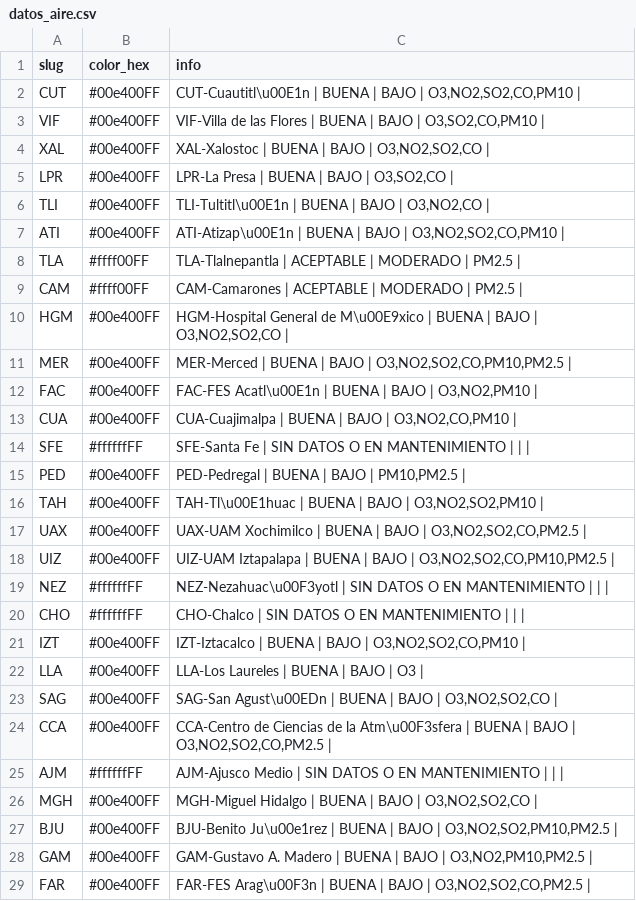
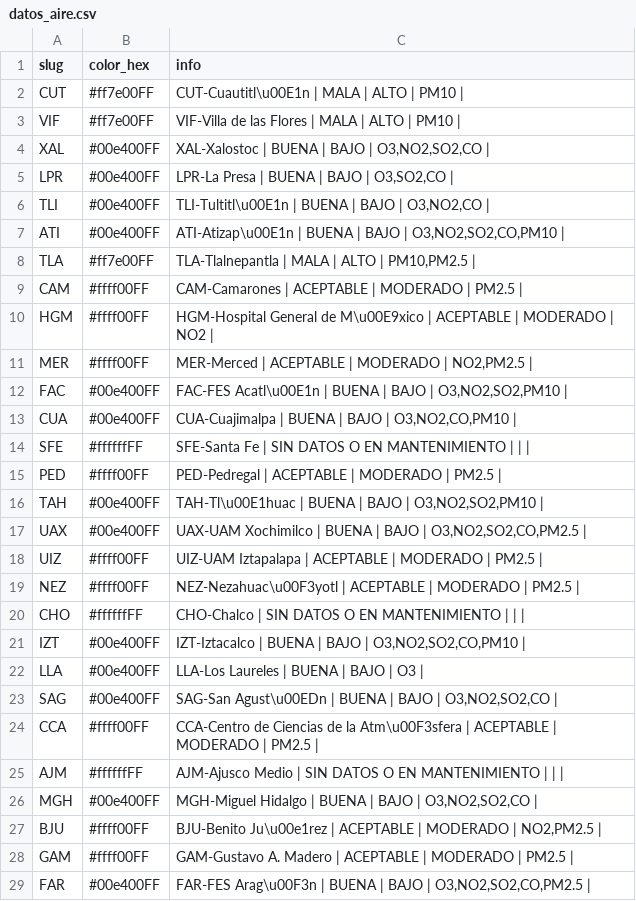
Before and after one commit to josepablo-sur/airecdmx, a CSV file: datos_aire.csv, drawn as a sheet; only a part is shown; the diff covers the shown part only.

```diff
--- a/datos_aire.csv
+++ b/datos_aire.csv
@@ -1,4 +1,4 @@
 slug,color_hex,info
-CUT,#00e400FF,"CUT-Cuautitl\u00E1n | BUENA  | BAJO  | O3,NO2,SO2,CO,PM10 |"
-VIF,#00e400FF,"VIF-Villa de las Flores | BUENA  | BAJO  | O3,SO2,CO,PM10 |"
+CUT,#ff7e00FF,CUT-Cuautitl\u00E1n | MALA  | ALTO  | PM10 |
+VIF,#ff7e00FF,VIF-Villa de las Flores | MALA  | ALTO  | PM10 |
 XAL,#00e400FF,"XAL-Xalostoc | BUENA  | BAJO  | O3,NO2,SO2,CO |"
@@ -7,14 +7,14 @@ TLI,#00e400FF,"TLI-Tultitl\u00E1n | BUENA  | BAJO  | O3,NO2,CO |"
 ATI,#00e400FF,"ATI-Atizap\u00E1n | BUENA  | BAJO  | O3,NO2,SO2,CO,PM10 |"
-TLA,#ffff00FF,TLA-Tlalnepantla | ACEPTABLE  | MODERADO  | PM2.5 |
+TLA,#ff7e00FF,"TLA-Tlalnepantla | MALA  | ALTO  | PM10,PM2.5 |"
 CAM,#ffff00FF,CAM-Camarones | ACEPTABLE  | MODERADO  | PM2.5 |
-HGM,#00e400FF,"HGM-Hospital General de M\u00E9xico | BUENA  | BAJO  | O3,NO2,SO2,CO |"
-MER,#00e400FF,"MER-Merced | BUENA  | BAJO  | O3,NO2,SO2,CO,PM10,PM2.5 |"
-FAC,#00e400FF,"FAC-FES Acatl\u00E1n | BUENA  | BAJO  | O3,NO2,PM10 |"
+HGM,#ffff00FF,HGM-Hospital General de M\u00E9xico | ACEPTABLE  | MODERADO  | NO2 |
+MER,#ffff00FF,"MER-Merced | ACEPTABLE  | MODERADO  | NO2,PM2.5 |"
+FAC,#00e400FF,"FAC-FES Acatl\u00E1n | BUENA  | BAJO  | O3,NO2,SO2,PM10 |"
 CUA,#00e400FF,"CUA-Cuajimalpa | BUENA  | BAJO  | O3,NO2,CO,PM10 |"
 SFE,#ffffffFF,SFE-Santa Fe | SIN DATOS O EN MANTENIMIENTO  |  |  |
-PED,#00e400FF,"PED-Pedregal | BUENA  | BAJO  | PM10,PM2.5 |"
+PED,#ffff00FF,PED-Pedregal | ACEPTABLE  | MODERADO  | PM2.5 |
 TAH,#00e400FF,"TAH-Tl\u00E1huac | BUENA  | BAJO  | O3,NO2,SO2,PM10 |"
 UAX,#00e400FF,"UAX-UAM Xochimilco | BUENA  | BAJO  | O3,NO2,SO2,CO,PM2.5 |"
-UIZ,#00e400FF,"UIZ-UAM Iztapalapa | BUENA  | BAJO  | O3,NO2,SO2,CO,PM10,PM2.5 |"
-NEZ,#ffffffFF,NEZ-Nezahuac\u00F3yotl | SIN DATOS O EN MANTENIMIENTO  |  |  |
+UIZ,#ffff00FF,UIZ-UAM Iztapalapa | ACEPTABLE  | MODERADO  | PM2.5 |
+NEZ,#ffff00FF,NEZ-Nezahuac\u00F3yotl | ACEPTABLE  | MODERADO  | PM2.5 |
 CHO,#ffffffFF,CHO-Chalco | SIN DATOS O EN MANTENIMIENTO  |  |  |
@@ -23,7 +23,7 @@ LLA,#00e400FF,LLA-Los Laureles | BUENA  | BAJO  | O3 |
 SAG,#00e400FF,"SAG-San Agust\u00EDn | BUENA  | BAJO  | O3,NO2,SO2,CO |"
-CCA,#00e400FF,"CCA-Centro de Ciencias de la Atm\u00F3sfera | BUENA  | BAJO  | O3,NO2,SO2,CO,PM2.5 |"
+CCA,#ffff00FF,CCA-Centro de Ciencias de la Atm\u00F3sfera | ACEPTABLE  | MODERADO  | PM2.5 |
 AJM,#ffffffFF,AJM-Ajusco Medio | SIN DATOS O EN MANTENIMIENTO  |  |  |
 MGH,#00e400FF,"MGH-Miguel Hidalgo | BUENA  | BAJO  | O3,NO2,SO2,CO |"
-BJU,#00e400FF,"BJU-Benito Ju\u00e1rez | BUENA  | BAJO  | O3,NO2,SO2,PM10,PM2.5 |"
-GAM,#00e400FF,"GAM-Gustavo A. Madero | BUENA  | BAJO  | O3,NO2,PM10,PM2.5 |"
+BJU,#ffff00FF,"BJU-Benito Ju\u00e1rez | ACEPTABLE  | MODERADO  | NO2,PM2.5 |"
+GAM,#ffff00FF,GAM-Gustavo A. Madero | ACEPTABLE  | MODERADO  | PM2.5 |
 FAR,#00e400FF,"FAR-FES Arag\u00F3n | BUENA  | BAJO  | O3,NO2,SO2,CO,PM2.5 |"
```
Also changed, not shown: 2 edited cells elsewhere in this file.
